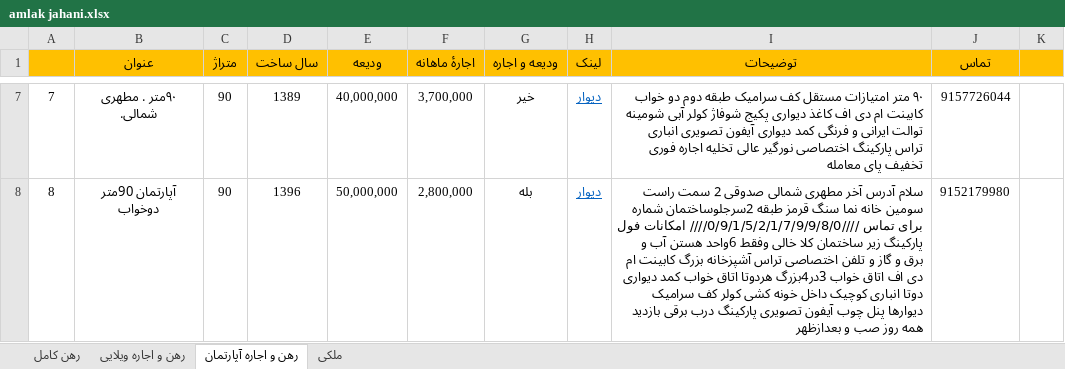
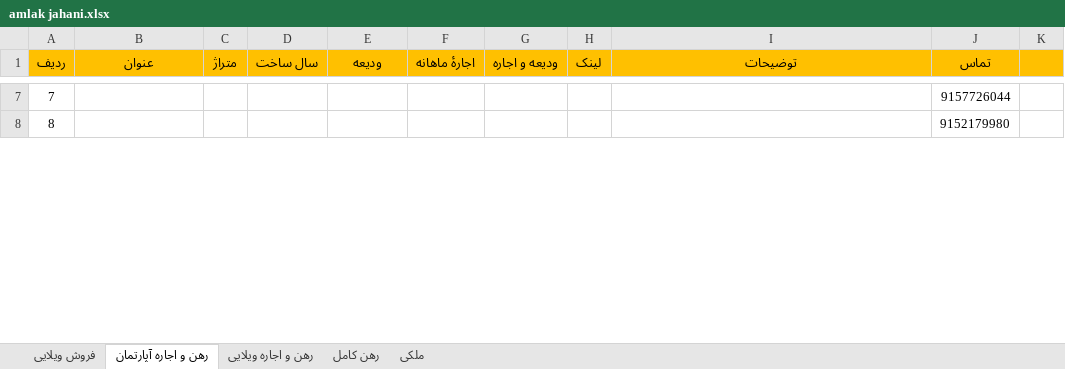
Before and after one commit to serpico3252/omid-amlak, an Excel workbook: amlak jahani.xlsx, sheet رهن و اجاره آپارتمان, drawn as a sheet; only a part is shown, gaps mark what is left out; values as stored, in another font and other column widths than the file's, no borders; the diff covers the shown part only; the diff names each change by its address in the sheet, - before the commit and + after, or states it on an @@ line.

```diff
--- a/amlak jahani.xlsx (sheet رهن و اجاره آپارتمان)
+++ b/amlak jahani.xlsx (sheet رهن و اجاره آپارتمان)
+sheet tab: فروش ویلایی
@@ sheet tab order changed: فروش ویلایی | رهن و اجاره آپارتمان | رهن و اجاره ویلایی | رهن کامل | ملکی @@
-A1: (empty)
+A1: ردیف
-B7 (عنوان): ۹۰متر‌ . مطهری شمالی.
+B7 (عنوان): (empty)
-C7:C8 (متراژ): 90
+C7:C8 (متراژ): (empty)
-D7 (سال ساخت): 1389
+D7 (سال ساخت): (empty)
-E7 (ودیعه): 40,000,000
+E7 (ودیعه): (empty)
-F7 (اجارهٔ ماهانه): 3,700,000
+F7 (اجارهٔ ماهانه): (empty)
-G7 (ودیعه و اجاره): خیر
+G7 (ودیعه و اجاره): (empty)
-H7:H8 (لینک): دیوار
+H7:H8 (لینک): (empty)
-I7 (توضیحات): ۹۰ متر امتیازات مستقل کف سرامیک طبقه دوم دو خواب کابینت ام دی اف کاغذ دیواری پکیج شوفاژ کولر آبی شومینه توالت ایرانی و فرنگی کمد دیواری آیفون تصویری انباری تراس پارکینگ اختصاصی نورگیر عالی تخلیه اجاره فوری تخفیف پای معامله
+I7 (توضیحات): (empty)
-B8 (عنوان): آپارتمان 90متر دوخواب
+B8 (عنوان): (empty)
-D8 (سال ساخت): 1396
+D8 (سال ساخت): (empty)
-E8 (ودیعه): 50,000,000
+E8 (ودیعه): (empty)
-F8 (اجارهٔ ماهانه): 2,800,000
+F8 (اجارهٔ ماهانه): (empty)
-G8 (ودیعه و اجاره): بله
+G8 (ودیعه و اجاره): (empty)
-I8 (توضیحات): سلام آدرس آخر مطهری شمالی صدوقی 2 سمت راست سومین خانه نما سنگ قرمز طبقه 2سرجلوساختمان شماره برای تماس ////0/9/1/5/2/1/7/9/9/8/0//// امکانات فول پارکینگ زیر ساختمان کلا خالی وفقط 6واحد هستن آب و برق و گاز و تلفن اختصاصی تراس آشپزخانه بزرگ کابینت ام دی اف اتاق خواب 3در4بزرگ هردوتا اتاق خواب کمد دیواری دوتا انباری کوچیک داخل خونه کشی کولر کف سرامیک دیوارها پنل چوب آیفون تصویری پارکینگ درب برقی بازدید همه روز صب و بعدازظهر
+I8 (توضیحات): (empty)
```
Also changed, not shown: 149 edited cells elsewhere in this sheet, sheet ملکی, sheet رهن و اجاره ویلایی, sheet رهن کامل, hidden cells.
